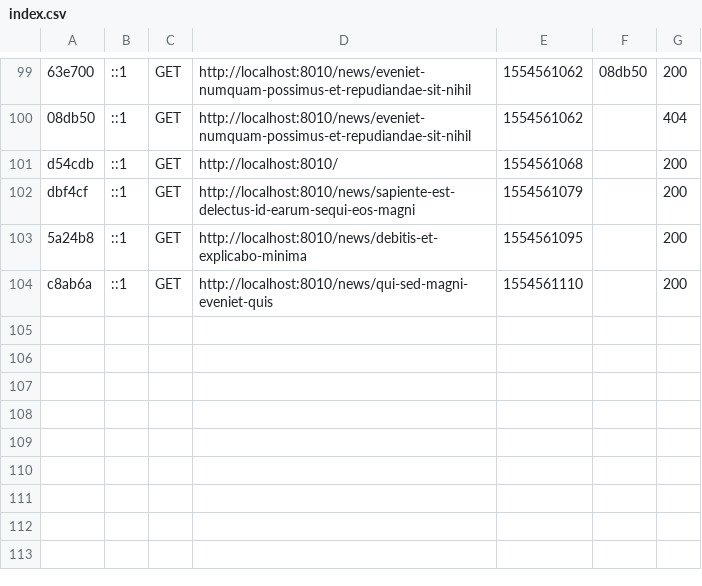
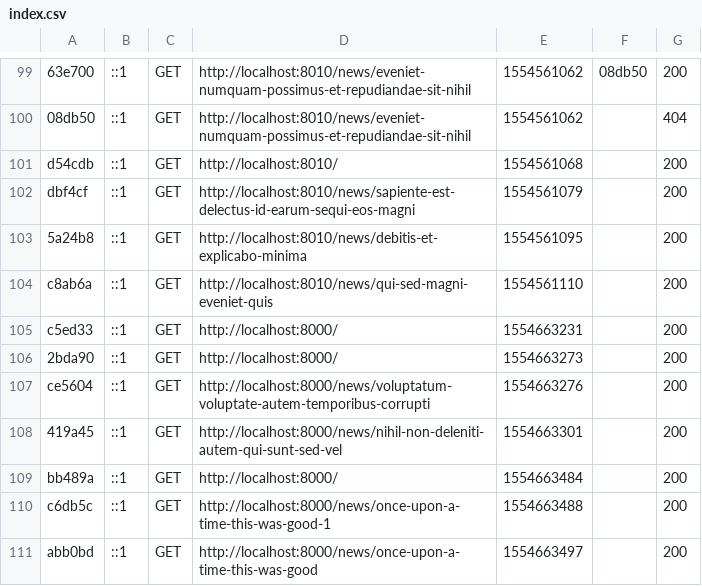
Before and after one commit to lortuno/symfony_doctrine, a CSV file: var/cache/dev/profiler/index.csv, drawn as a sheet; only a part is shown, gaps mark what is left out; the diff names each change by its address in the sheet, - before the commit and + after, or states it on an @@ line.

```diff
--- a/var/cache/dev/profiler/index.csv
+++ b/var/cache/dev/profiler/index.csv
+row 105: c5ed33 | ::1 | GET | http://localhost:8000/ | 1554663231 |  | 200
+row 106: 2bda90 | ::1 | GET | http://localhost:8000/ | 1554663273 |  | 200
+row 107: ce5604 | ::1 | GET | http://localhost:8000/news/voluptatum-voluptate-autem-temporibus-corrupti | 1554663276 |  | 200
+row 108: 419a45 | ::1 | GET | http://localhost:8000/news/nihil-non-deleniti-autem-qui-sunt-sed-vel | 1554663301 |  | 200
+row 109: bb489a | ::1 | GET | http://localhost:8000/ | 1554663484 |  | 200
+row 110: c6db5c | ::1 | GET | http://localhost:8000/news/once-upon-a-time-this-was-good-1 | 1554663488 |  | 200
+row 111: abb0bd | ::1 | GET | http://localhost:8000/news/once-upon-a-time-this-was-good | 1554663497 |  | 200
```
Also changed, not shown: 19 other files.
